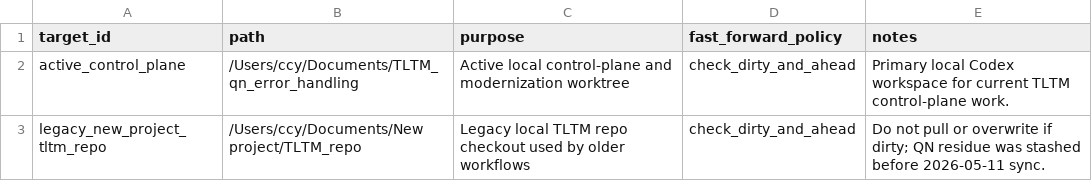
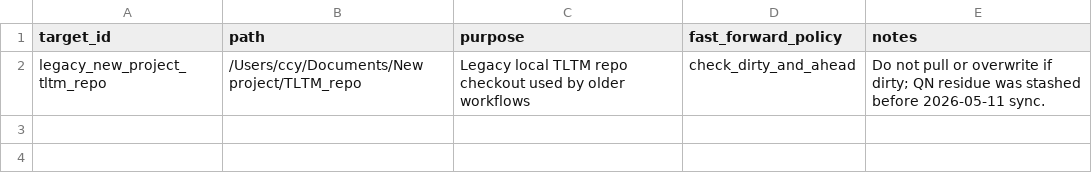
Before and after one commit to C-Y-Chou/generalized-thimble-hmc, a TSV file: codex/state/LOCAL_TARGETS.tsv, drawn as a sheet; the diff names each change by its address in the sheet, - before the commit and + after, or states it on an @@ line.

```diff
--- a/codex/state/LOCAL_TARGETS.tsv
+++ b/codex/state/LOCAL_TARGETS.tsv
-row 2: active_control_plane | /Users/ccy/Documents/TLTM_qn_error_handling | Active local control-plane and modernization worktree | check_dirty_and_ahead | Primary local Codex workspace for current TLTM control-plane work.
```
Also changed, not shown: codex/state/LOCAL_WORKTREES.tsv, 1 other file.
